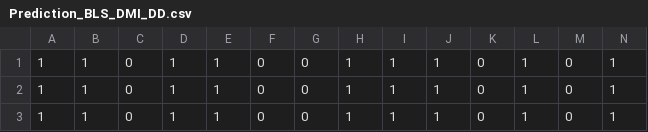
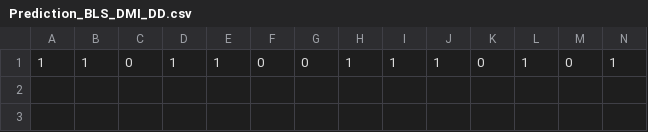
Before and after one commit to liuzy0708/Awesome_OL, a CSV file: Results/Results_SEA_TWO-STEP-CHUNK_100_20_100/Prediction_BLS_DMI_DD.csv, drawn as a sheet; only a part is shown; rows hold the shown columns only; the diff names each change by its address in the sheet, - before the commit and + after, or states it on an @@ line.

```diff
--- a/Results/Results_SEA_TWO-STEP-CHUNK_100_20_100/Prediction_BLS_DMI_DD.csv
+++ b/Results/Results_SEA_TWO-STEP-CHUNK_100_20_100/Prediction_BLS_DMI_DD.csv
-row 1: 1 | 1 | 0 | 1 | 1 | 0 | 0 | 1 | 1 | 1 | 0 | 1 | 0 | 1
-row 2: 1 | 1 | 0 | 1 | 1 | 0 | 0 | 1 | 1 | 1 | 0 | 1 | 0 | 1
```
Also changed, not shown: Results/Results_SEA_TWO-STEP-CHUNK_100_20_100/True_BLS_DMI_DD.csv, 14 other files.
